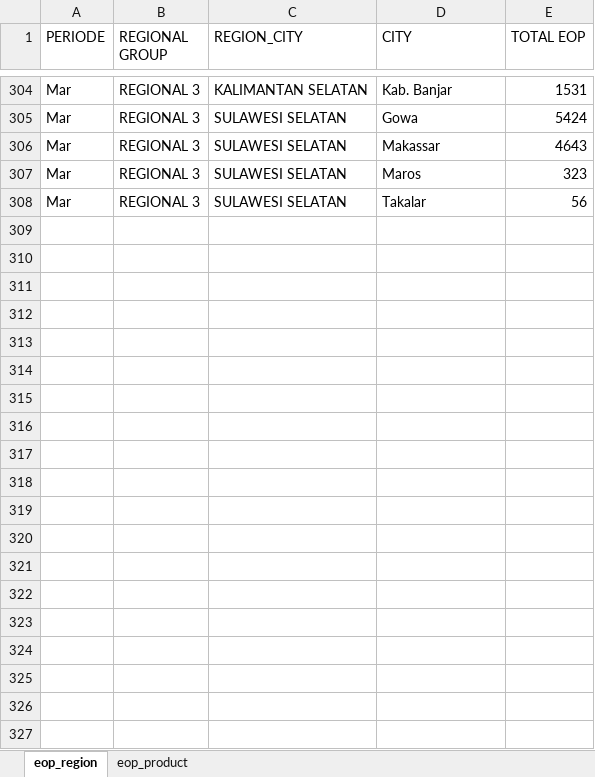
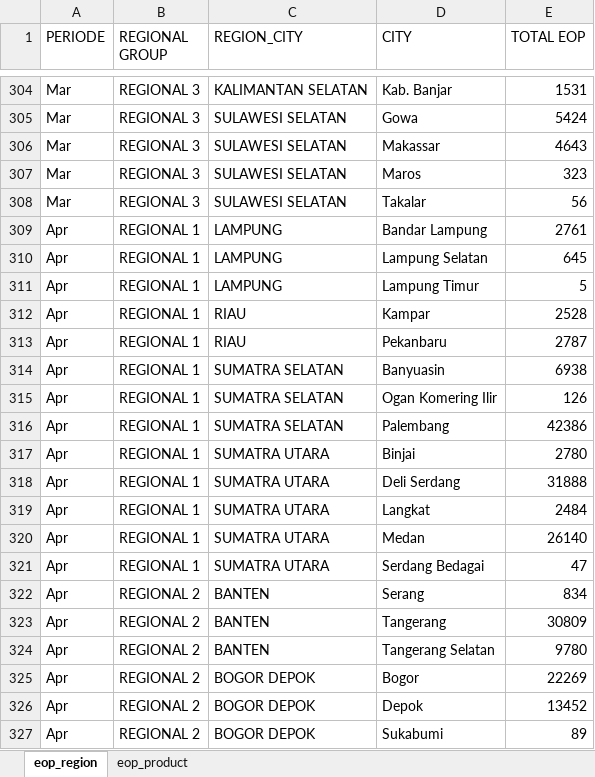
Before and after one commit to AlvyFahmy/churn, an Excel workbook: eop-summary.xlsx, sheet eop_region, drawn as a sheet; only a part is shown, gaps mark what is left out; values as stored, in another font and other column widths than the file's, no borders; the diff covers the shown part only; the diff names each change by its address in the sheet, - before the commit and + after, or states it on an @@ line.

Commit message:
Add files via upload

```diff
--- a/eop-summary.xlsx (sheet eop_region)
+++ b/eop-summary.xlsx (sheet eop_region)
+row 309: Apr | REGIONAL 1 | LAMPUNG | Bandar Lampung | 2761
+row 310: Apr | REGIONAL 1 | LAMPUNG | Lampung Selatan | 645
+row 311: Apr | REGIONAL 1 | LAMPUNG | Lampung Timur | 5
+row 312: Apr | REGIONAL 1 | RIAU | Kampar | 2528
+row 313: Apr | REGIONAL 1 | RIAU | Pekanbaru | 2787
+row 314: Apr | REGIONAL 1 | SUMATRA SELATAN | Banyuasin | 6938
+row 315: Apr | REGIONAL 1 | SUMATRA SELATAN | Ogan Komering Ilir | 126
+row 316: Apr | REGIONAL 1 | SUMATRA SELATAN | Palembang | 42386
+row 317: Apr | REGIONAL 1 | SUMATRA UTARA | Binjai | 2780
+row 318: Apr | REGIONAL 1 | SUMATRA UTARA | Deli Serdang | 31888
+row 319: Apr | REGIONAL 1 | SUMATRA UTARA | Langkat | 2484
+row 320: Apr | REGIONAL 1 | SUMATRA UTARA | Medan | 26140
+row 321: Apr | REGIONAL 1 | SUMATRA UTARA | Serdang Bedagai | 47
+row 322: Apr | REGIONAL 2 | BANTEN | Serang | 834
+row 323: Apr | REGIONAL 2 | BANTEN | Tangerang | 30809
+row 324: Apr | REGIONAL 2 | BANTEN | Tangerang Selatan | 9780
+row 325: Apr | REGIONAL 2 | BOGOR DEPOK | Bogor | 22269
+row 326: Apr | REGIONAL 2 | BOGOR DEPOK | Depok | 13452
+row 327: Apr | REGIONAL 2 | BOGOR DEPOK | Sukabumi | 89
```
Also changed, not shown: 83 added rows elsewhere in this sheet, sheet eop_product.
